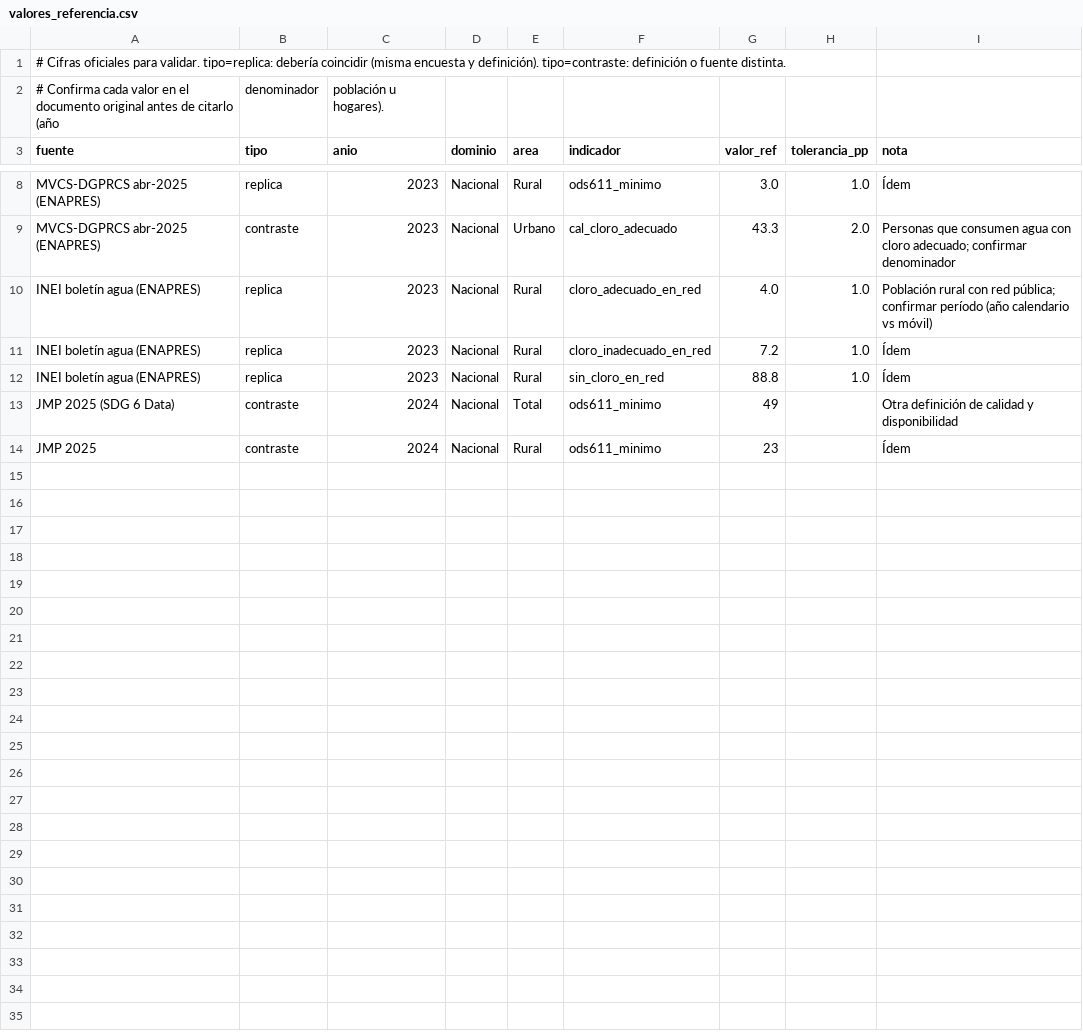
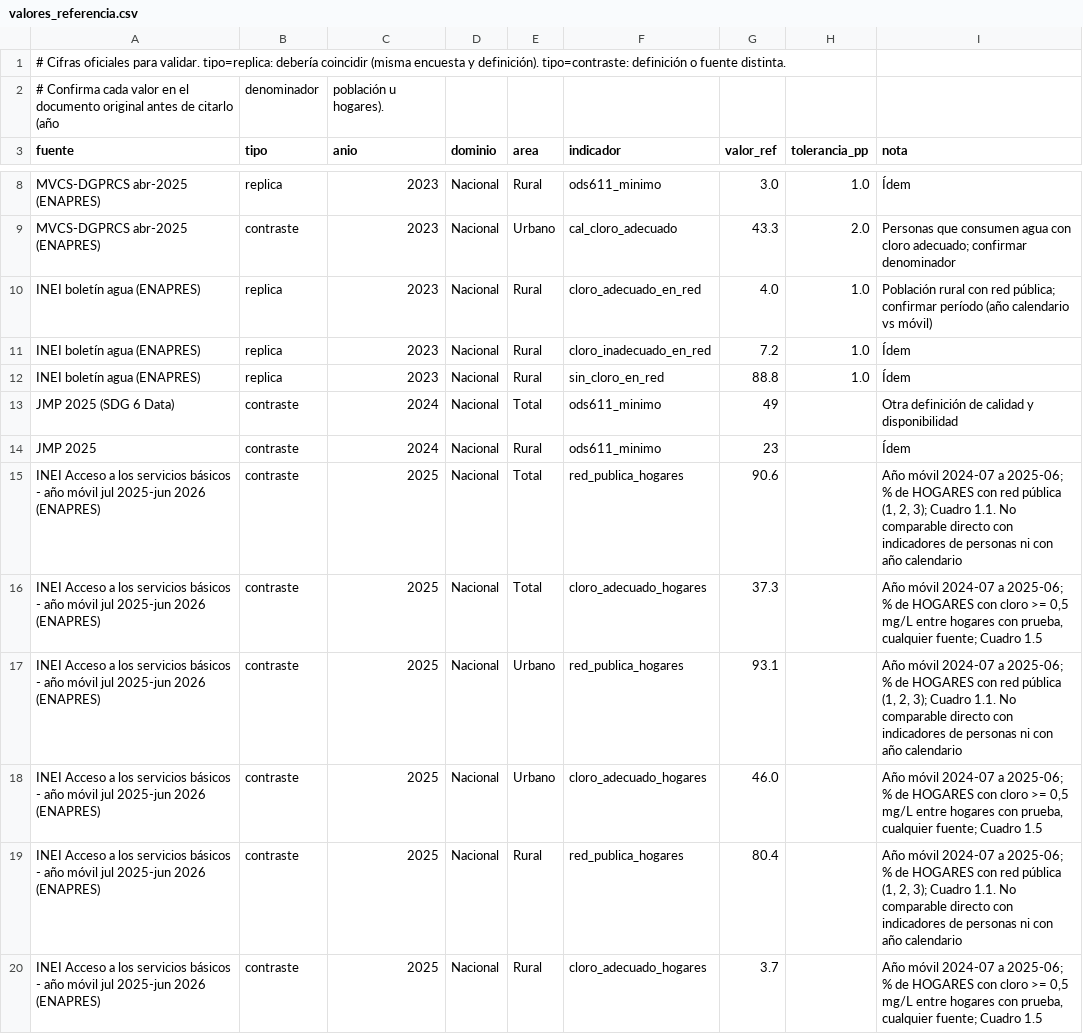
Before and after one commit to estefmej/Tarea_3, a CSV file: references/valores_referencia.csv, drawn as a sheet; only a part is shown, gaps mark what is left out; the diff covers the shown part only; the diff names each change by its address in the sheet, - before the commit and + after, or states it on an @@ line.

```diff
--- a/references/valores_referencia.csv
+++ b/references/valores_referencia.csv
+row 15: INEI Acceso a los servicios básicos - año móvil jul 2025-jun 2026 (ENAPRES) | contraste | 2025 | Nacional | Total | red_publica_hogares | 90.6 |  | Año móvil 2024-07 a 2025-06; % de HOGARES con red pública (1, 2, 3); Cuadro 1.1. No comparable directo con indicadores de personas ni con año calendario
+row 16: INEI Acceso a los servicios básicos - año móvil jul 2025-jun 2026 (ENAPRES) | contraste | 2025 | Nacional | Total | cloro_adecuado_hogares | 37.3 |  | Año móvil 2024-07 a 2025-06; % de HOGARES con cloro >= 0,5 mg/L entre hogares con prueba, cualquier fuente; Cuadro 1.5
+row 17: INEI Acceso a los servicios básicos - año móvil jul 2025-jun 2026 (ENAPRES) | contraste | 2025 | Nacional | Urbano | red_publica_hogares | 93.1 |  | Año móvil 2024-07 a 2025-06; % de HOGARES con red pública (1, 2, 3); Cuadro 1.1. No comparable directo con indicadores de personas ni con año calendario
+row 18: INEI Acceso a los servicios básicos - año móvil jul 2025-jun 2026 (ENAPRES) | contraste | 2025 | Nacional | Urbano | cloro_adecuado_hogares | 46.0 |  | Año móvil 2024-07 a 2025-06; % de HOGARES con cloro >= 0,5 mg/L entre hogares con prueba, cualquier fuente; Cuadro 1.5
+row 19: INEI Acceso a los servicios básicos - año móvil jul 2025-jun 2026 (ENAPRES) | contraste | 2025 | Nacional | Rural | red_publica_hogares | 80.4 |  | Año móvil 2024-07 a 2025-06; % de HOGARES con red pública (1, 2, 3); Cuadro 1.1. No comparable directo con indicadores de personas ni con año calendario
+row 20: INEI Acceso a los servicios básicos - año móvil jul 2025-jun 2026 (ENAPRES) | contraste | 2025 | Nacional | Rural | cloro_adecuado_hogares | 3.7 |  | Año móvil 2024-07 a 2025-06; % de HOGARES con cloro >= 0,5 mg/L entre hogares con prueba, cualquier fuente; Cuadro 1.5
```
Also changed, not shown: 6 added rows elsewhere in this file, 11 other files.
